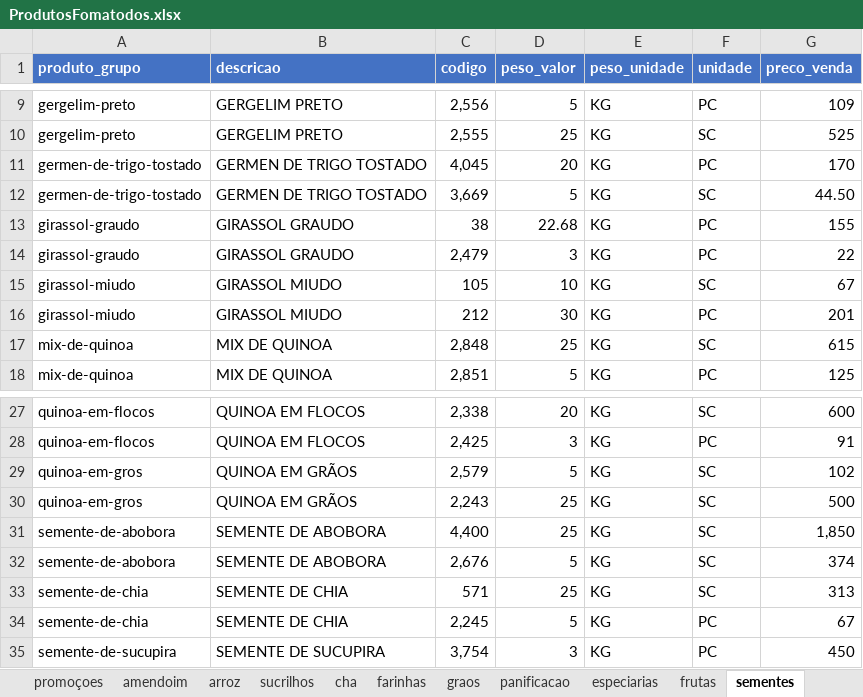
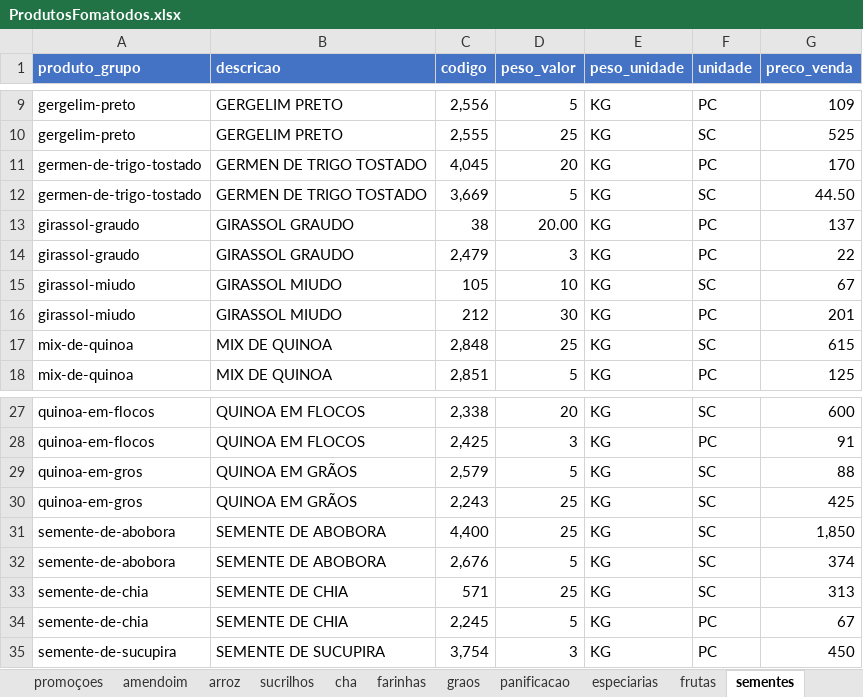
Before and after one commit to MuriloBastos6/Lista-de-Produtos-Bourached, an Excel workbook: data/ProdutosFomatodos.xlsx, sheet sementes, drawn as a sheet; only a part is shown, gaps mark what is left out; values as stored, in another font and other column widths than the file's, no borders; the diff names each change by its address in the sheet, - before the commit and + after, or states it on an @@ line.

```diff
--- a/data/ProdutosFomatodos.xlsx (sheet sementes)
+++ b/data/ProdutosFomatodos.xlsx (sheet sementes)
-D13 (peso_valor): 22.68
+D13 (peso_valor): 20.00
-G13 (preco_venda): 155
+G13 (preco_venda): 137
-G29 (preco_venda): 102
+G29 (preco_venda): 88
-G30 (preco_venda): 500
+G30 (preco_venda): 425
```
Also changed, not shown: sheet amendoim, sheet cha, sheet farinhas, 2 other files.
